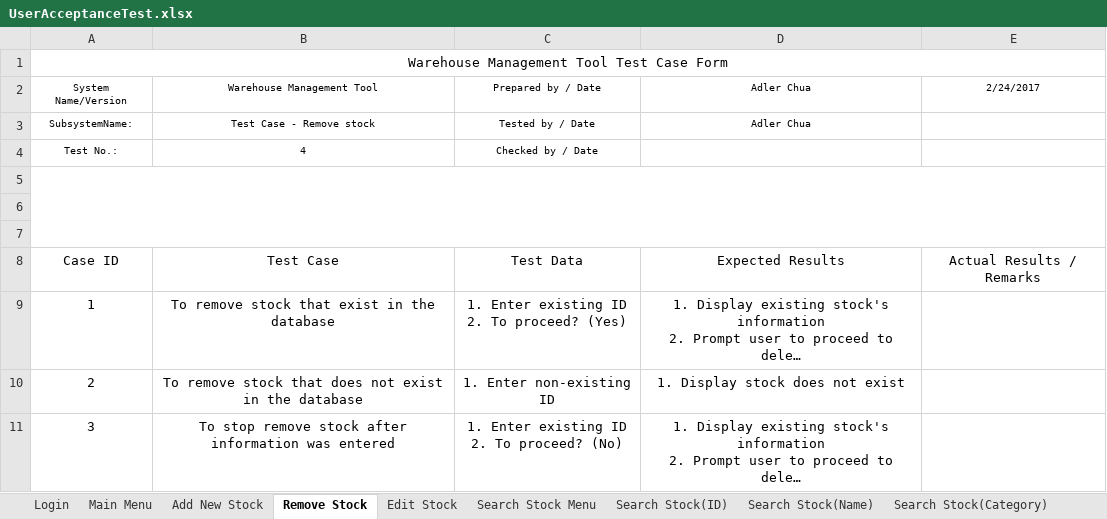
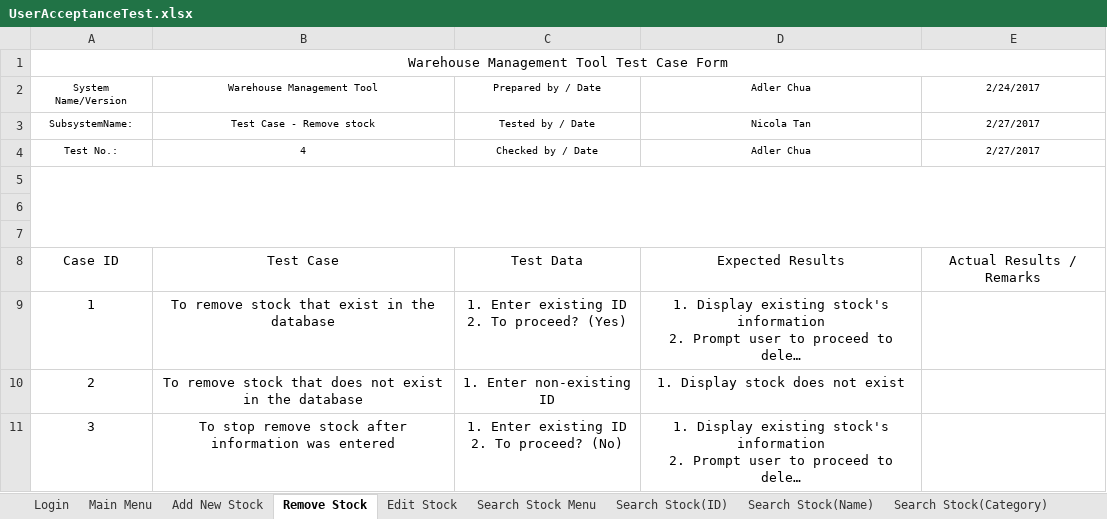
Before and after one commit to placidlife/CSCI_222_C6, an Excel workbook: 1. documents/Testers/UserAcceptanceTest.xlsx, sheet Remove Stock, drawn as a sheet; long unchanged cells end in …; values as stored, in another font and other column widths than the file's, no borders; the diff names each change by its address in the sheet, - before the commit and + after, or states it on an @@ line.

```diff
--- a/1. documents/Testers/UserAcceptanceTest.xlsx (sheet Remove Stock)
+++ b/1. documents/Testers/UserAcceptanceTest.xlsx (sheet Remove Stock)
-D3: Adler Chua
+D3: Nicola Tan
-E3:E4: (empty)
+E3:E4: 2/27/2017
-D4: (empty)
+D4: Adler Chua
```
Also changed, not shown: sheet Edit Transaction, sheet Process Transaction Menu, sheet View Weekly Summary Report, sheet View Daily Summary Report, sheet View Yearly Summary Report, sheet View Monthly Summary Report, 12 more sheets.
